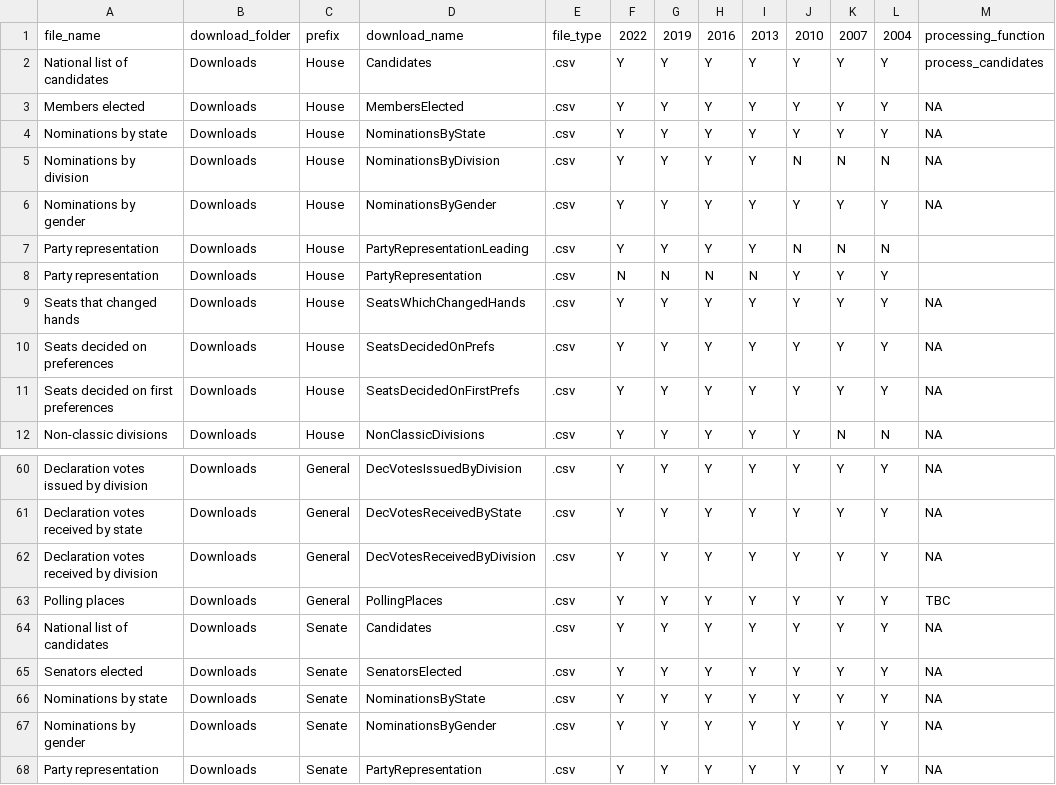
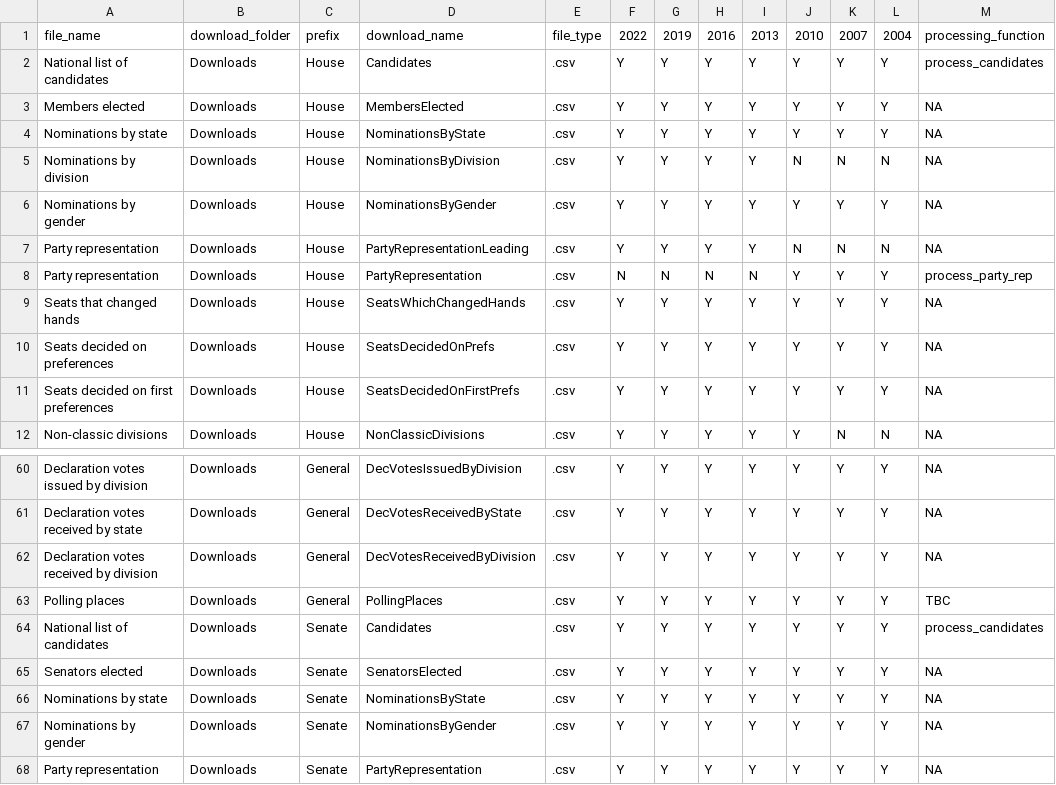
Before and after one commit to sarahcgallLtd/scgElectionsAU, a CSV file: data-raw/aec-fed-elections.csv, drawn as a sheet; only a part is shown, gaps mark what is left out.

```diff
--- a/data-raw/aec-fed-elections.csv
+++ b/data-raw/aec-fed-elections.csv
@@ -6,4 +6,4 @@ Nominations by division,Downloads,House,NominationsByDivision,.csv,Y,Y,Y,Y,N,N,N
 Nominations by gender,Downloads,House,NominationsByGender,.csv,Y,Y,Y,Y,Y,Y,Y,NA
-Party representation,Downloads,House,PartyRepresentationLeading,.csv,Y,Y,Y,Y,N,N,N,
-Party representation,Downloads,House,PartyRepresentation,.csv,N,N,N,N,Y,Y,Y,
+Party representation,Downloads,House,PartyRepresentationLeading,.csv,Y,Y,Y,Y,N,N,N,NA
+Party representation,Downloads,House,PartyRepresentation,.csv,N,N,N,N,Y,Y,Y,process_party_rep
 Seats that changed hands,Downloads,House,SeatsWhichChangedHands,.csv,Y,Y,Y,Y,Y,Y,Y,NA
@@ -63,3 +63,3 @@ Declaration votes received by division,Downloads,General,DecVotesReceivedByDivis
 Polling places,Downloads,General,PollingPlaces,.csv,Y,Y,Y,Y,Y,Y,Y,TBC
-National list of candidates,Downloads,Senate,Candidates,.csv,Y,Y,Y,Y,Y,Y,Y,NA
+National list of candidates,Downloads,Senate,Candidates,.csv,Y,Y,Y,Y,Y,Y,Y,process_candidates
 Senators elected,Downloads,Senate,SenatorsElected,.csv,Y,Y,Y,Y,Y,Y,Y,NA
```
Also changed, not shown: 6 other files.
